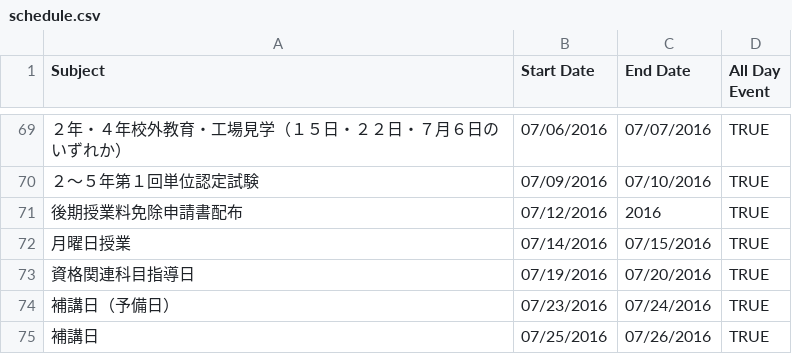
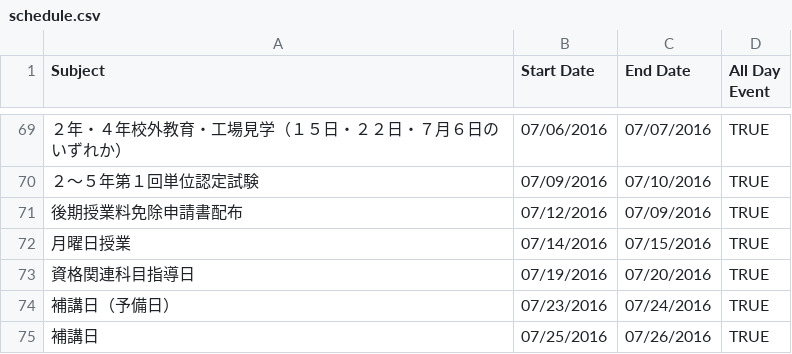
Before and after one commit to equanz/calconv, a CSV file: nit-tsuyama/schedule.csv, drawn as a sheet; only a part is shown, gaps mark what is left out; the diff covers the shown part only.

```diff
--- a/nit-tsuyama/schedule.csv
+++ b/nit-tsuyama/schedule.csv
@@ -70,3 +70,3 @@ Subject,Start Date,End Date,All Day Event
 ２〜５年第１回単位認定試験,07/09/2016,07/10/2016,TRUE
-後期授業料免除申請書配布,07/12/2016,2016,TRUE
+後期授業料免除申請書配布,07/12/2016,07/09/2016,TRUE
 月曜日授業,07/14/2016,07/15/2016,TRUE
```
Also changed, not shown: 11 edited cells elsewhere in this file, 1 other file.
